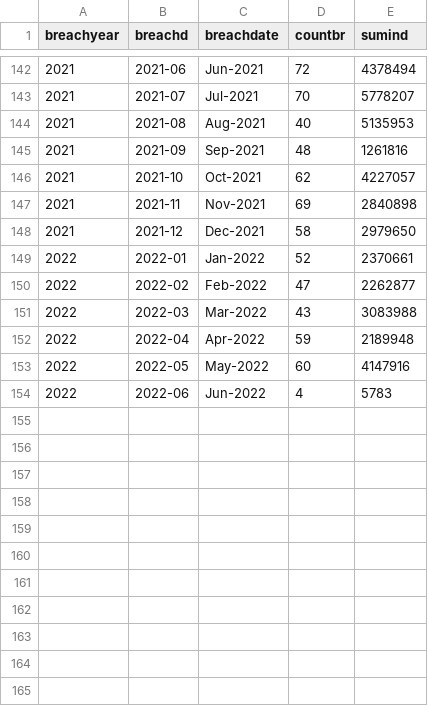
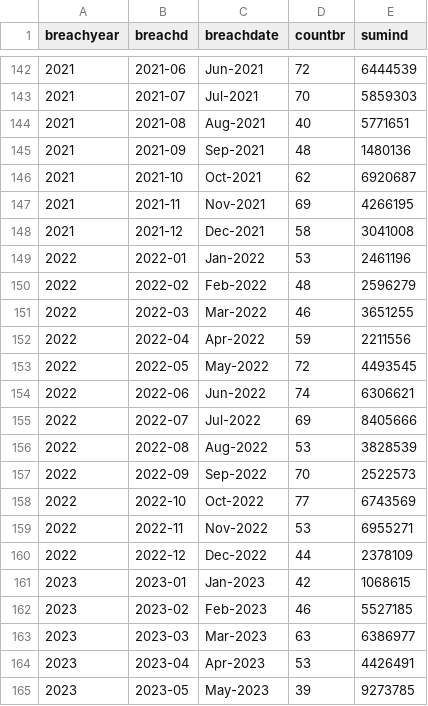
Before and after one commit to timbroderick/databreaches, a CSV file: 2_output/update.csv, drawn as a sheet; only a part is shown, gaps mark what is left out; the diff covers the shown part only.

```diff
--- a/2_output/update.csv
+++ b/2_output/update.csv
@@ -142,13 +142,24 @@ breachyear,breachd,breachdate,countbr,sumind
-2021,2021-06,Jun-2021,72,4378494
-2021,2021-07,Jul-2021,70,5778207
-2021,2021-08,Aug-2021,40,5135953
-2021,2021-09,Sep-2021,48,1261816
-2021,2021-10,Oct-2021,62,4227057
-2021,2021-11,Nov-2021,69,2840898
-2021,2021-12,Dec-2021,58,2979650
-2022,2022-01,Jan-2022,52,2370661
-2022,2022-02,Feb-2022,47,2262877
-2022,2022-03,Mar-2022,43,3083988
-2022,2022-04,Apr-2022,59,2189948
-2022,2022-05,May-2022,60,4147916
-2022,2022-06,Jun-2022,4,5783
+2021,2021-06,Jun-2021,72,6444539
+2021,2021-07,Jul-2021,70,5859303
+2021,2021-08,Aug-2021,40,5771651
+2021,2021-09,Sep-2021,48,1480136
+2021,2021-10,Oct-2021,62,6920687
+2021,2021-11,Nov-2021,69,4266195
+2021,2021-12,Dec-2021,58,3041008
+2022,2022-01,Jan-2022,53,2461196
+2022,2022-02,Feb-2022,48,2596279
+2022,2022-03,Mar-2022,46,3651255
+2022,2022-04,Apr-2022,59,2211556
+2022,2022-05,May-2022,72,4493545
+2022,2022-06,Jun-2022,74,6306621
+2022,2022-07,Jul-2022,69,8405666
+2022,2022-08,Aug-2022,53,3828539
+2022,2022-09,Sep-2022,70,2522573
+2022,2022-10,Oct-2022,77,6743569
+2022,2022-11,Nov-2022,53,6955271
+2022,2022-12,Dec-2022,44,2378109
+2023,2023-01,Jan-2023,42,1068615
+2023,2023-02,Feb-2023,46,5527185
+2023,2023-03,Mar-2023,63,6386977
+2023,2023-04,Apr-2023,53,4426491
+2023,2023-05,May-2023,39,9273785
```
Also changed, not shown: 29 edited cells elsewhere in this file, 1_data/breach_report.csv, 2_output/byyear.csv, 14 other files.
